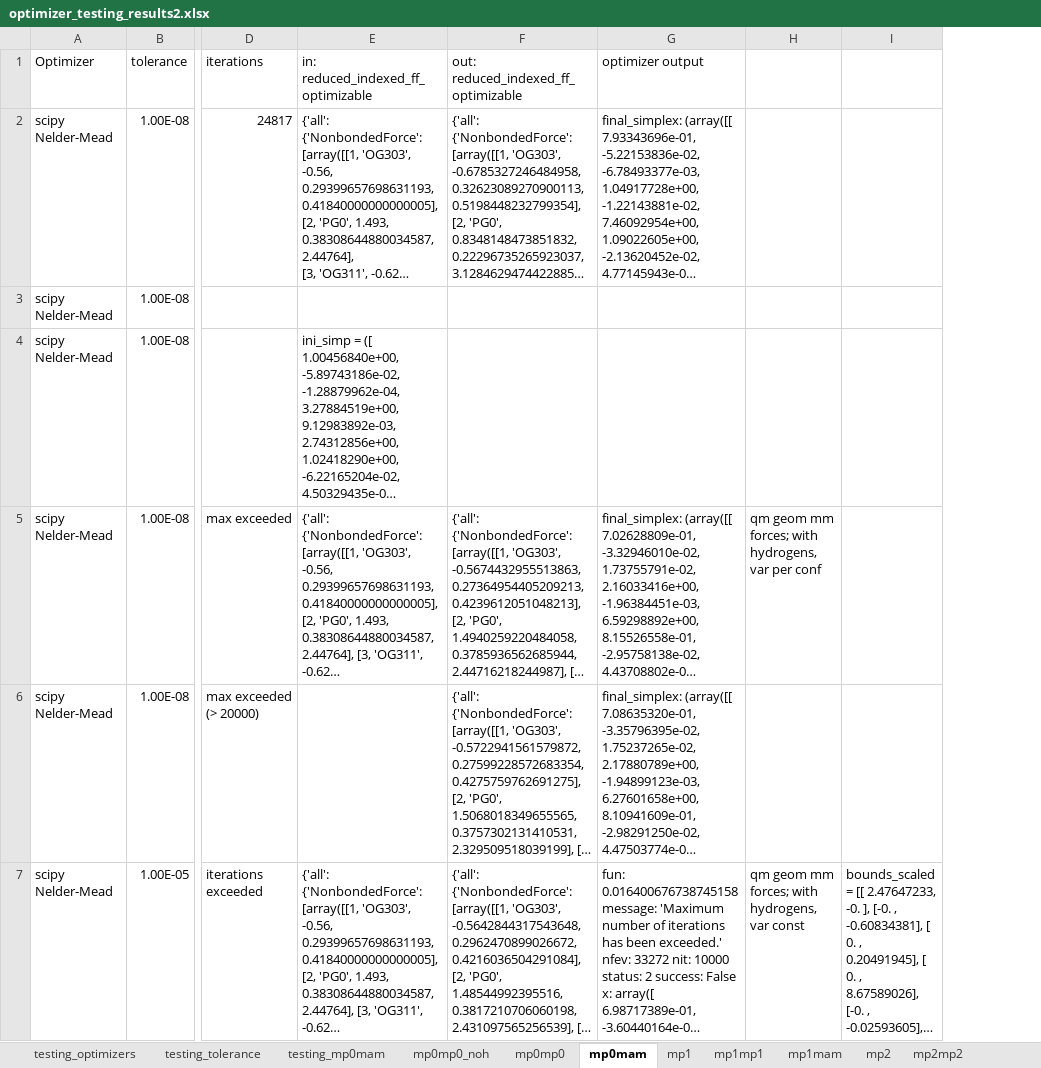
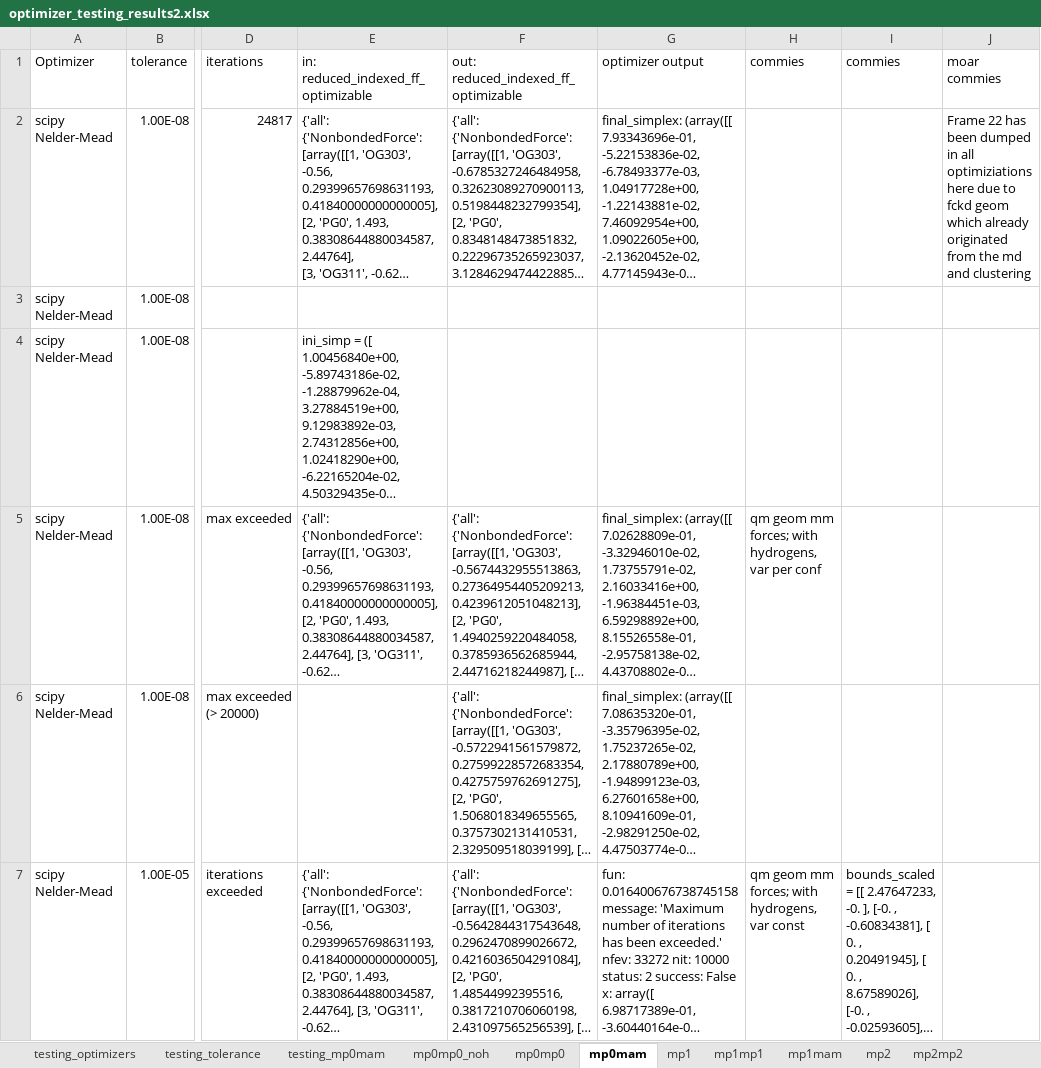
Before and after one commit to CornyC/The_Phorce, an Excel workbook: optimizer_testing_results2.xlsx, sheet mp0mam, drawn as a sheet; only a part is shown, gaps mark what is left out; long unchanged cells end in …; values as stored, in another font and other column widths than the file's, no borders; the diff names each change by its address in the sheet, - before the commit and + after, or states it on an @@ line.

```diff
--- a/optimizer_testing_results2.xlsx (sheet mp0mam)
+++ b/optimizer_testing_results2.xlsx (sheet mp0mam)
+column J (moar commies), row 2: Frame 22 has been dumped in all optimiziations here due to fckd geom which already originated from the md and clustering
-H1: (empty)
+H1: commies
-I1: (empty)
+I1: commies
```
Also changed, not shown: sheet mp2mam, sheet mp2mp2, sheet mp2, sheet mp1mam.
